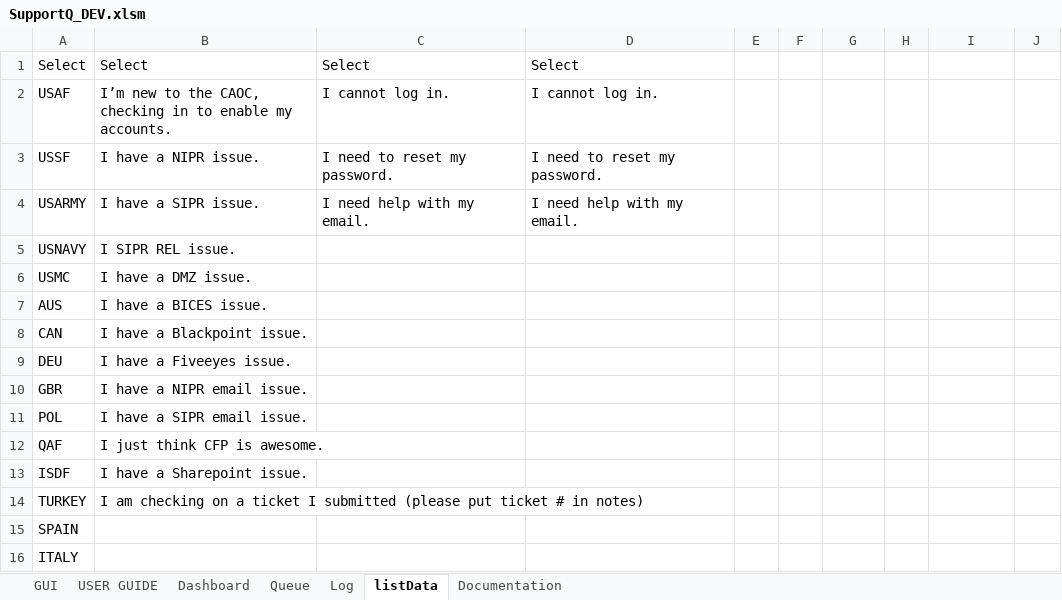
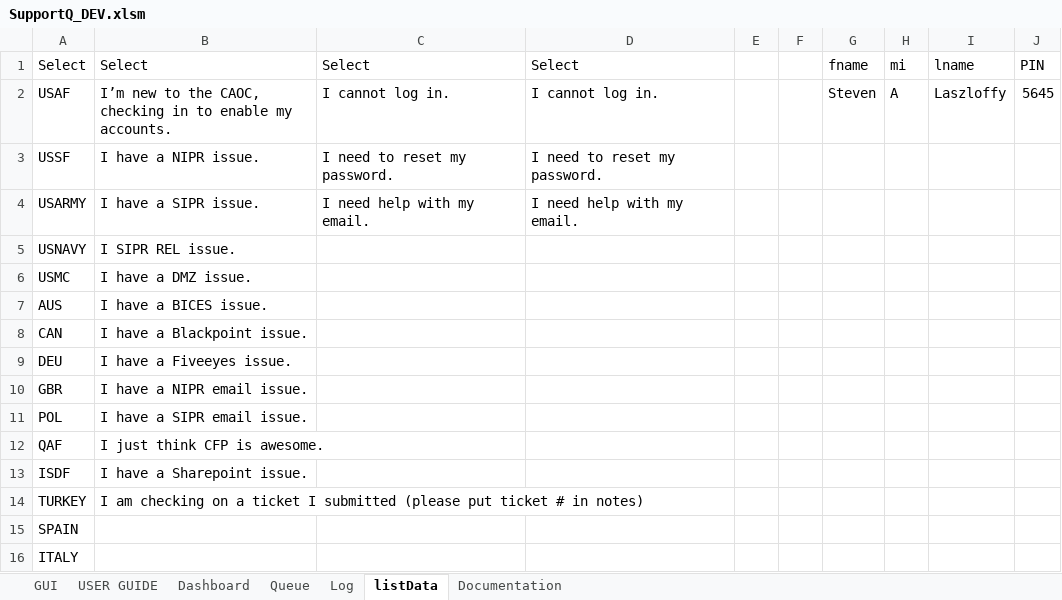
Before and after one commit to vypr907/supportQ, an Excel workbook: SupportQ_DEV.xlsm, sheet listData, drawn as a sheet; values as stored, in another font and other column widths than the file's, no borders; the diff names each change by its address in the sheet, - before the commit and + after, or states it on an @@ line.

```diff
--- a/SupportQ_DEV.xlsm (sheet listData)
+++ b/SupportQ_DEV.xlsm (sheet listData)
-G1: (empty)
+G1: fname
-H1: (empty)
+H1: mi
-I1: (empty)
+I1: lname
-J1: (empty)
+J1: PIN
-G2: (empty)
+G2: Steven
-H2: (empty)
+H2: A
-I2: (empty)
+I2: Laszloffy
-J2: (empty)
+J2: 5645
```
Also changed, not shown: charts or pictures, 8 other files.
